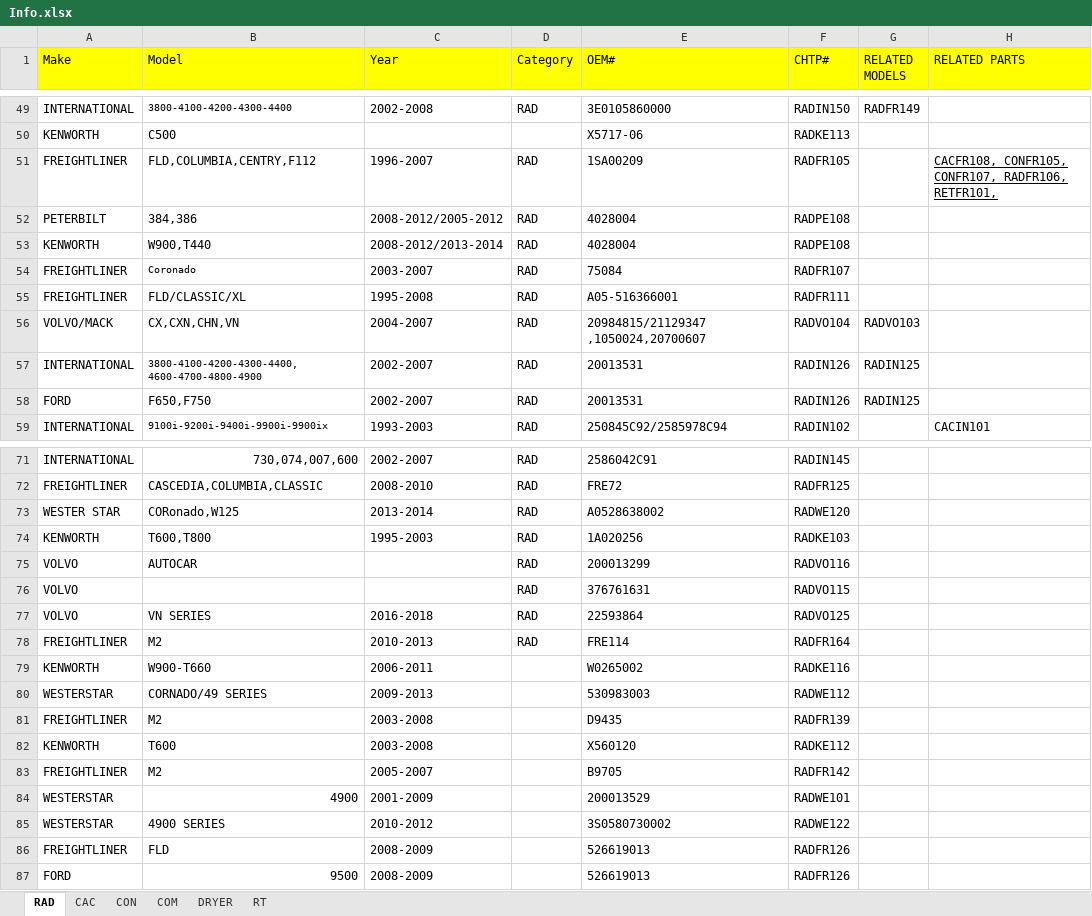
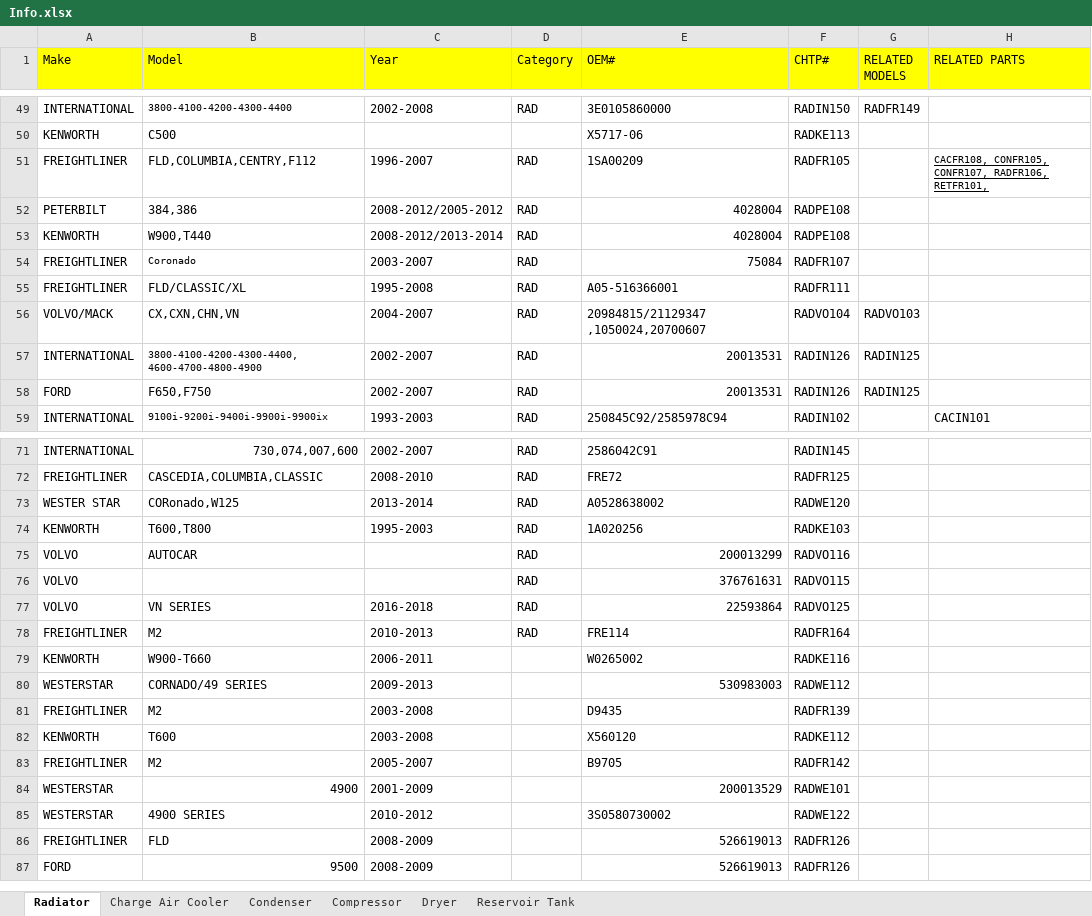
Before and after one commit to pouyanzar/Finder, an Excel workbook: Info.xlsx, sheet Radiator, drawn as a sheet; only a part is shown, gaps mark what is left out; values as stored, in another font and other column widths than the file's, no borders; the diff covers the shown part only; the diff names each change by its address in the sheet, - before the commit and + after, or states it on an @@ line.

```diff
--- a/Info.xlsx (sheet Radiator)
+++ b/Info.xlsx (sheet Radiator)
-sheet tab: RAD
+sheet tab: Radiator
-sheet tab: CAC
+sheet tab: Charge Air Cooler
-sheet tab: CON
+sheet tab: Condenser
-sheet tab: COM
+sheet tab: Compressor
-sheet tab: DRYER
+sheet tab: Dryer
-sheet tab: RT
+sheet tab: Reservoir Tank
@@ H51 text size: smaller @@
-E52:E54 alignment: left
+E52:E54 alignment: right
-E57:E58 alignment: left
+E57:E58 alignment: right
-E75:E77 alignment: left
+E75:E77 alignment: right
-E80 alignment: left
+E80 alignment: right
-E84 alignment: left
+E84 alignment: right
-E86:E87 alignment: left
+E86:E87 alignment: right
```
Also changed, not shown: cell formats elsewhere in this sheet, sheet Charge Air Cooler, sheet Condenser, sheet Compressor, sheet Dryer, sheet Reservoir Tank, 1 other file.
